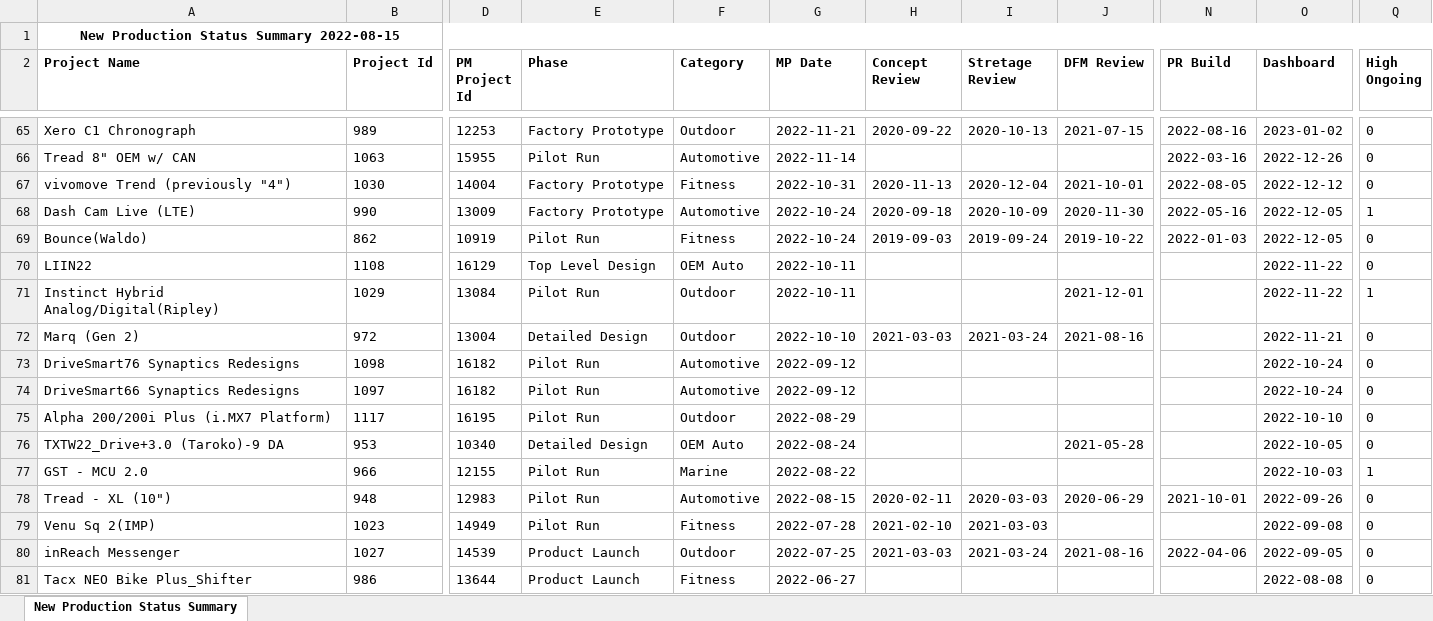
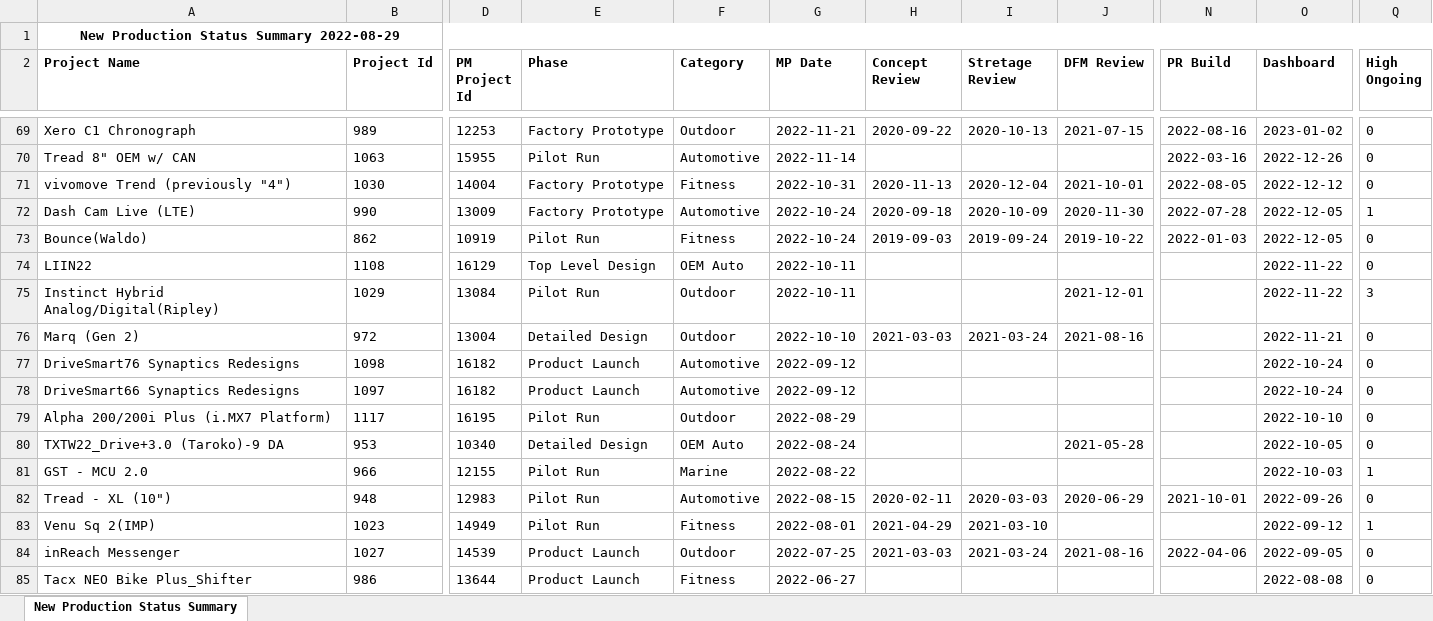
Before and after one commit to CPWRF/Projects, an Excel workbook: GMLA loading analysis/PMsystem_PRweb/(Input) New Production Status Summary.xlsx, sheet New Production Status Summary, drawn as a sheet; only a part is shown, gaps mark what is left out; values as stored, in another font and other column widths than the file's, no borders; addresses are those after the commit; the diff covers the shown part only; the diff names each change by its address in the sheet, - before the commit and + after, or states it on an @@ line.

```diff
--- a/GMLA loading analysis/PMsystem_PRweb/(Input) New Production Status Summary.xlsx (sheet New Production Status Summary)
+++ b/GMLA loading analysis/PMsystem_PRweb/(Input) New Production Status Summary.xlsx (sheet New Production Status Summary)
-A1 (Project Name): New Production Status Summary 2022-08-15
+A1 (Project Name): New Production Status Summary 2022-08-29
-N72 (PR Build): 2022-05-16
+N72 (PR Build): 2022-07-28
-Q75 (High Ongoing): 1
+Q75 (High Ongoing): 3
-E77:E78 (Phase): Pilot Run
+E77:E78 (Phase): Product Launch
-G83 (MP Date): 2022-07-28
+G83 (MP Date): 2022-08-01
-H83 (Concept Review): 2021-02-10
+H83 (Concept Review): 2021-04-29
-I83 (Stretage Review): 2021-03-03
+I83 (Stretage Review): 2021-03-10
-O83 (Dashboard): 2022-09-08
+O83 (Dashboard): 2022-09-12
-Q83 (High Ongoing): 0
+Q83 (High Ongoing): 1
```
Also changed, not shown: 14 added rows, 15 removed rows, 1 moved row and 31 edited cells elsewhere in this sheet, GMLA loading analysis/PMsystem_PRweb/(Output) Data.xlsx, GMLASummary/For Jessica/data.xlsx, 43 other files.
